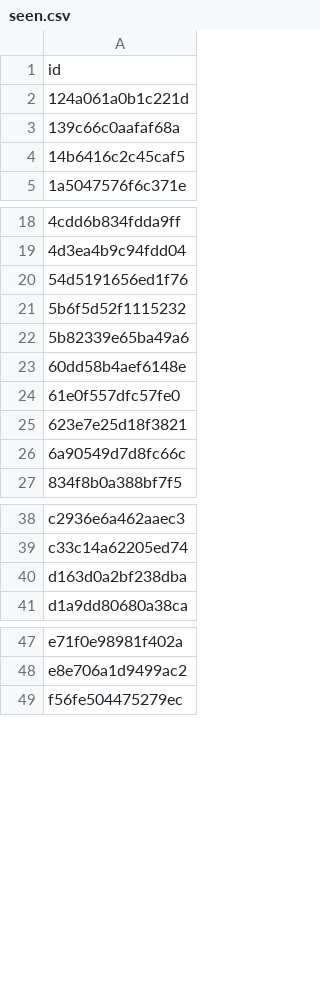
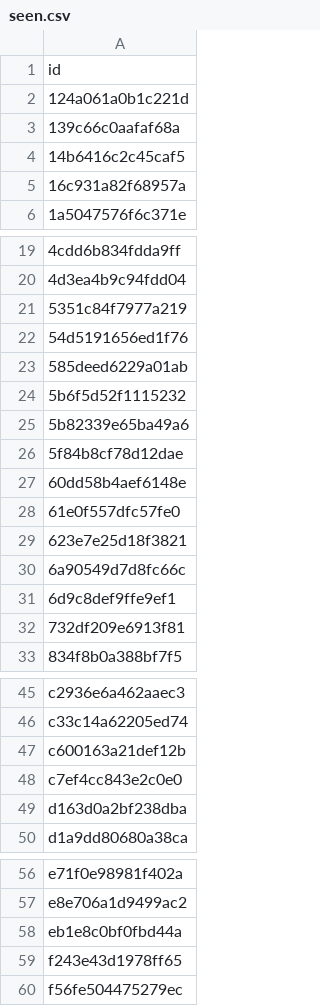
Before and after one commit to anasadil33/jobtracker, a CSV file: seen.csv, drawn as a sheet; only a part is shown, gaps mark what is left out; the diff covers the shown part only.

```diff
--- a/seen.csv
+++ b/seen.csv
@@ -4,2 +4,3 @@ id
 14b6416c2c45caf5
+16c931a82f68957a
 1a5047576f6c371e
@@ -19,5 +20,8 @@ id
 4d3ea4b9c94fdd04
+5351c84f7977a219
 54d5191656ed1f76
+585deed6229a01ab
 5b6f5d52f1115232
 5b82339e65ba49a6
+5f84b8cf78d12dae
 60dd58b4aef6148e
@@ -26,2 +30,4 @@ id
 6a90549d7d8fc66c
+6d9c8def9ffe9ef1
+732df209e6913f81
 834f8b0a388bf7f5
@@ -39,2 +46,4 @@ c2936e6a462aaec3
 c33c14a62205ed74
+c600163a21def12b
+c7ef4cc843e2c0e0
 d163d0a2bf238dba
@@ -48,2 +57,4 @@ e71f0e98981f402a
 e8e706a1d9499ac2
+eb1e8c0bf0fbd44a
+f243e43d1978ff65
 f56fe504475279ec
```
Also changed, not shown: 1 added row elsewhere in this file, jobs_latest.csv.
